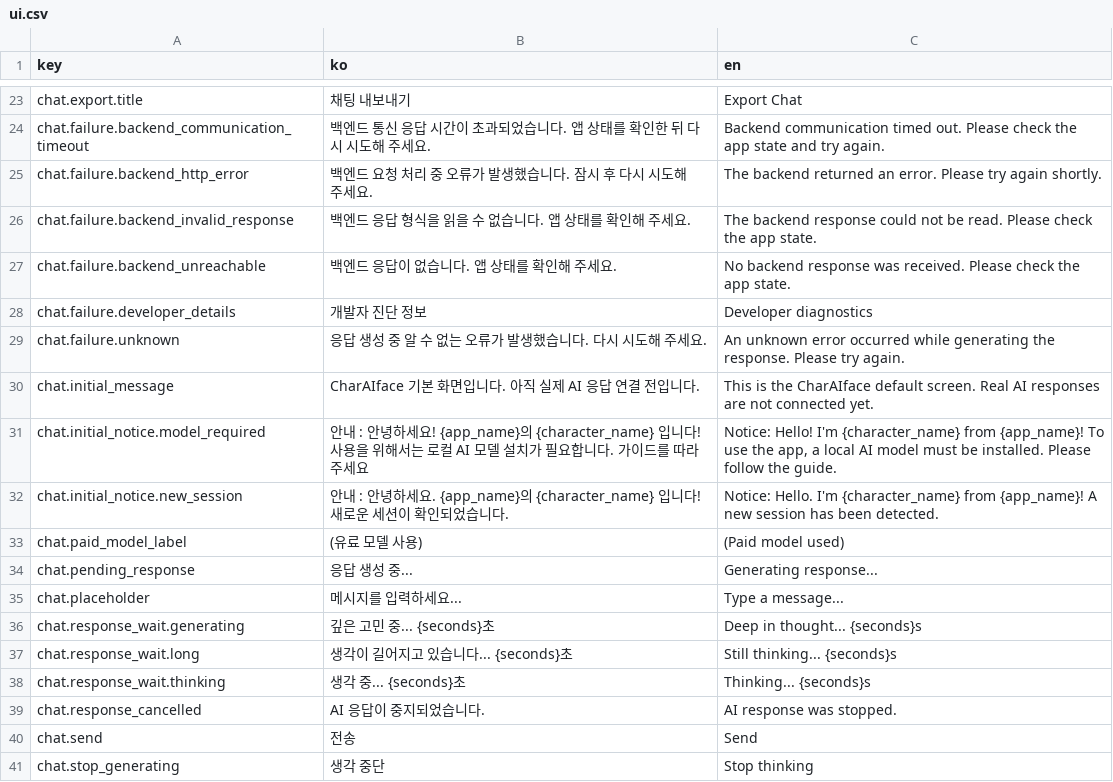
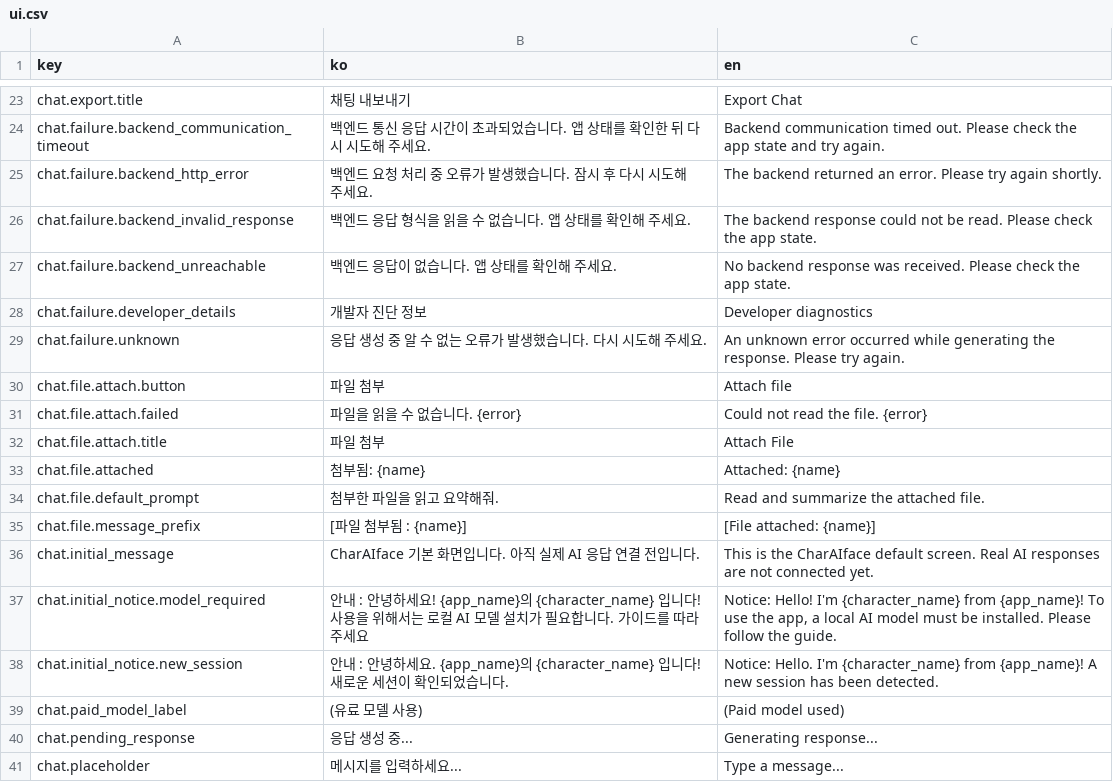
Before and after one commit to LocketGoma/CharAIface, a CSV file: resources/locales/ui.csv, drawn as a sheet; only a part is shown, gaps mark what is left out; the shorter side is filled out with more unchanged rows; the diff names each change by its address in the sheet, - before the commit and + after, or states it on an @@ line.

```diff
--- a/resources/locales/ui.csv
+++ b/resources/locales/ui.csv
+row 30: chat.file.attach.button | 파일 첨부 | Attach file
+row 31: chat.file.attach.failed | 파일을 읽을 수 없습니다. {error} | Could not read the file. {error}
+row 32: chat.file.attach.title | 파일 첨부 | Attach File
+row 33: chat.file.attached | 첨부됨: {name} | Attached: {name}
+row 34: chat.file.default_prompt | 첨부한 파일을 읽고 요약해줘. | Read and summarize the attached file.
+row 35: chat.file.message_prefix | [파일 첨부됨 : {name}] | [File attached: {name}]
```
Also changed, not shown: 7 other files.
